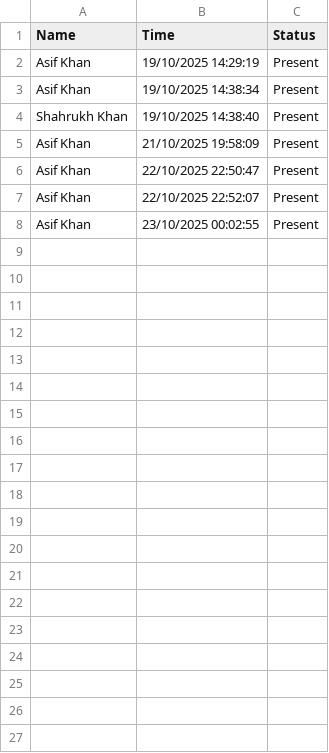
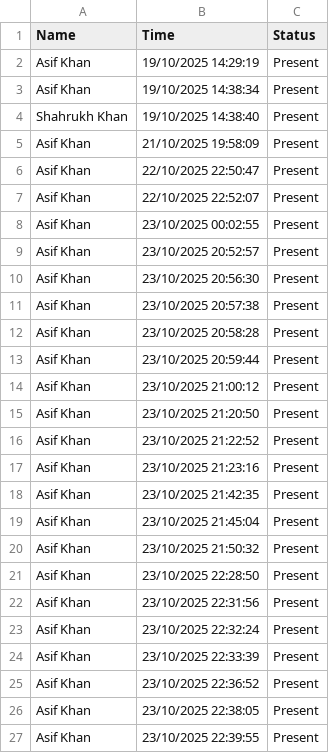
Before and after one commit to AsifKhan-001/Open_CV, a CSV file: attendance_records.csv, drawn as a sheet; only a part is shown; the diff covers the shown part only; the diff names each change by its address in the sheet, - before the commit and + after, or states it on an @@ line.

```diff
--- a/attendance_records.csv
+++ b/attendance_records.csv
+row 9: Asif Khan | 23/10/2025 20:52:57 | Present
+row 10: Asif Khan | 23/10/2025 20:56:30 | Present
+row 11: Asif Khan | 23/10/2025 20:57:38 | Present
+row 12: Asif Khan | 23/10/2025 20:58:28 | Present
+row 13: Asif Khan | 23/10/2025 20:59:44 | Present
+row 14: Asif Khan | 23/10/2025 21:00:12 | Present
+row 15: Asif Khan | 23/10/2025 21:20:50 | Present
+row 16: Asif Khan | 23/10/2025 21:22:52 | Present
+row 17: Asif Khan | 23/10/2025 21:23:16 | Present
+row 18: Asif Khan | 23/10/2025 21:42:35 | Present
+row 19: Asif Khan | 23/10/2025 21:45:04 | Present
+row 20: Asif Khan | 23/10/2025 21:50:32 | Present
+row 21: Asif Khan | 23/10/2025 22:28:50 | Present
+row 22: Asif Khan | 23/10/2025 22:31:56 | Present
+row 23: Asif Khan | 23/10/2025 22:32:24 | Present
+row 24: Asif Khan | 23/10/2025 22:33:39 | Present
+row 25: Asif Khan | 23/10/2025 22:36:52 | Present
+row 26: Asif Khan | 23/10/2025 22:38:05 | Present
+row 27: Asif Khan | 23/10/2025 22:39:55 | Present
```
Also changed, not shown: 18 added rows elsewhere in this file, 7 other files.
